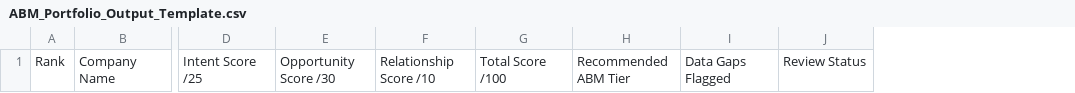
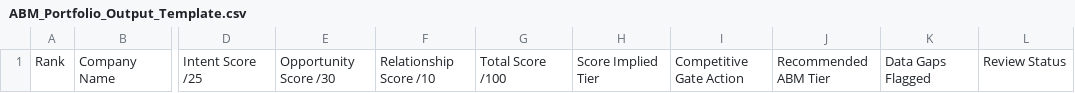
Before and after one commit to HockeyBear01/ABM-Project, a CSV file: templates/ABM_Portfolio_Output_Template.csv, drawn as a sheet; only a part is shown, gaps mark what is left out; the diff names each change by its address in the sheet, - before the commit and + after, or states it on an @@ line.

```diff
--- a/templates/ABM_Portfolio_Output_Template.csv
+++ b/templates/ABM_Portfolio_Output_Template.csv
+column H, row 1: Score Implied Tier
+column I, row 1: Competitive Gate Action
```
Also changed, not shown: data/Criteria_Ranking_Model.csv, data/FIOR_Data_Requirements_Matrix.csv, 18 other files.
